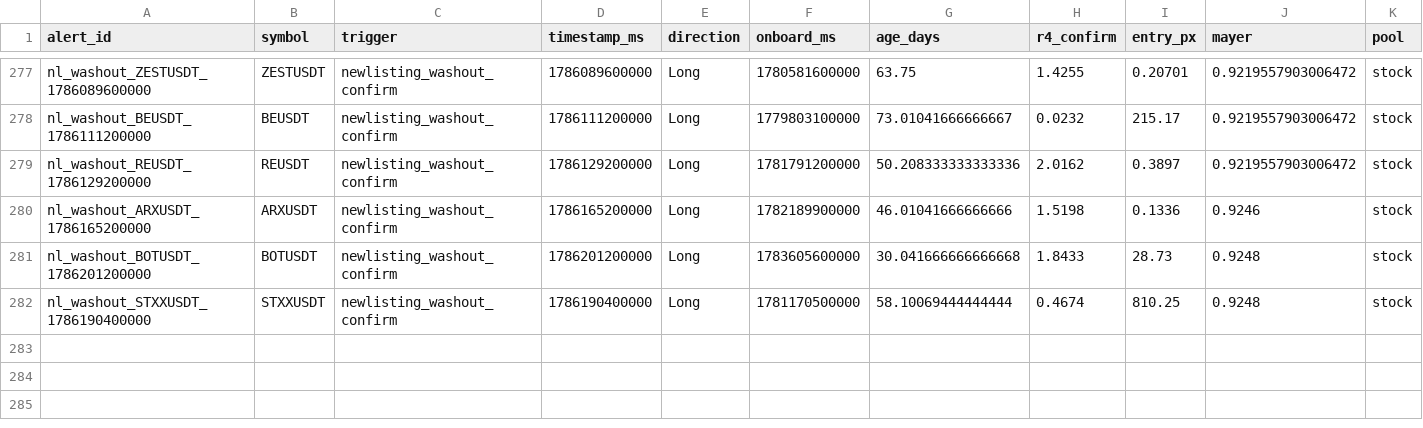
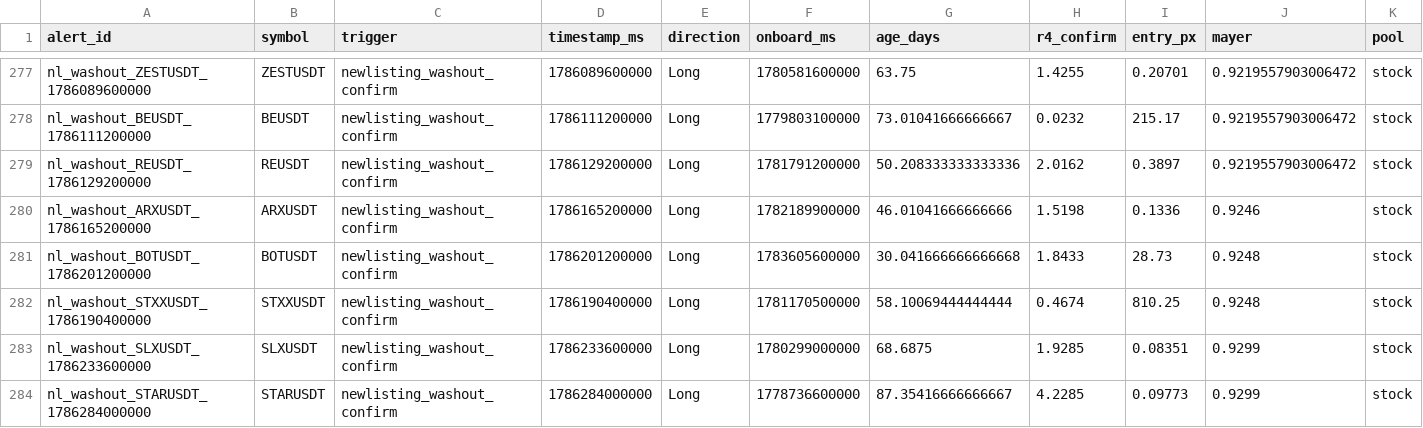
Before and after one commit to Yszdhhh/AlphaHive_V3, a CSV file: reports/newlisting_candidates.csv, drawn as a sheet; only a part is shown, gaps mark what is left out; the diff names each change by its address in the sheet, - before the commit and + after, or states it on an @@ line.

```diff
--- a/reports/newlisting_candidates.csv
+++ b/reports/newlisting_candidates.csv
+row 283: nl_washout_SLXUSDT_1786233600000 | SLXUSDT | newlisting_washout_confirm | 1786233600000 | Long | 1780299000000 | 68.6875 | 1.9285 | 0.08351 | 0.9299 | stock
+row 284: nl_washout_STARUSDT_1786284000000 | STARUSDT | newlisting_washout_confirm | 1786284000000 | Long | 1778736600000 | 87.35416666666667 | 4.2285 | 0.09773 | 0.9299 | stock
```
Also changed, not shown: reports/cex_dex_spread.csv, reports/contract_monitor_candidates.csv, 14 other files.
